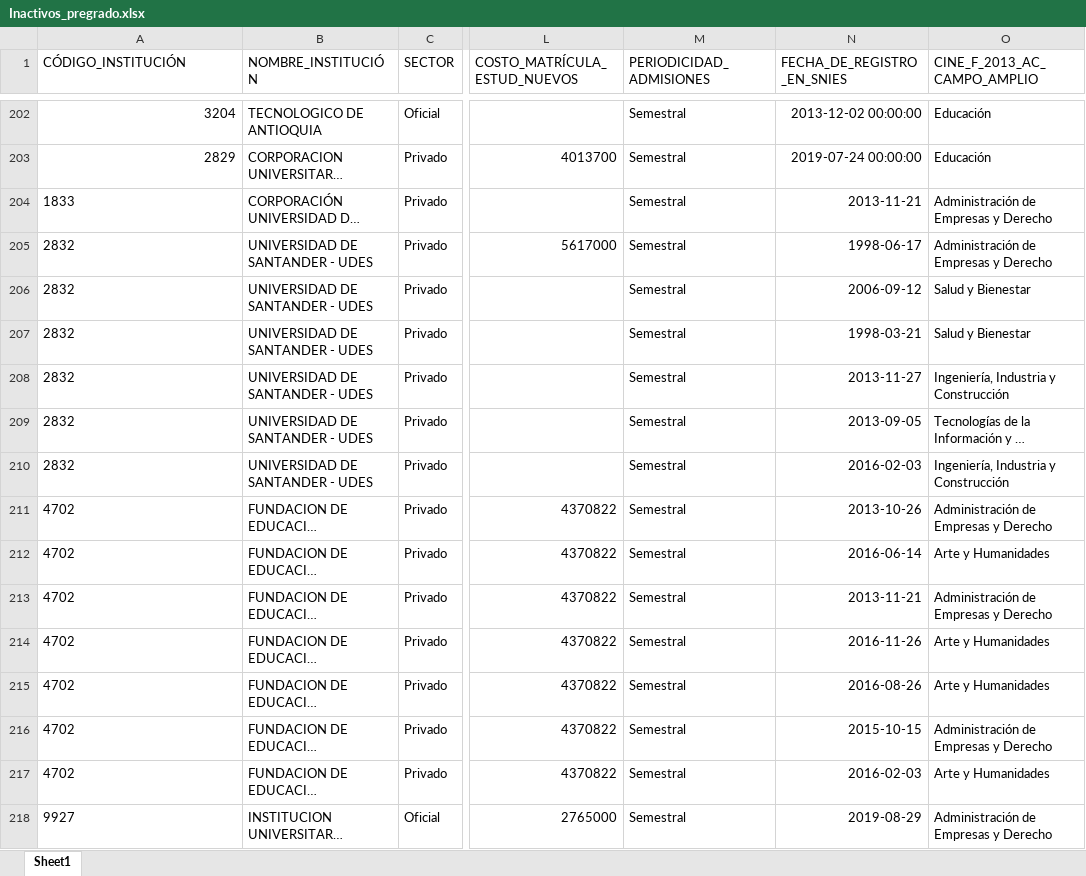
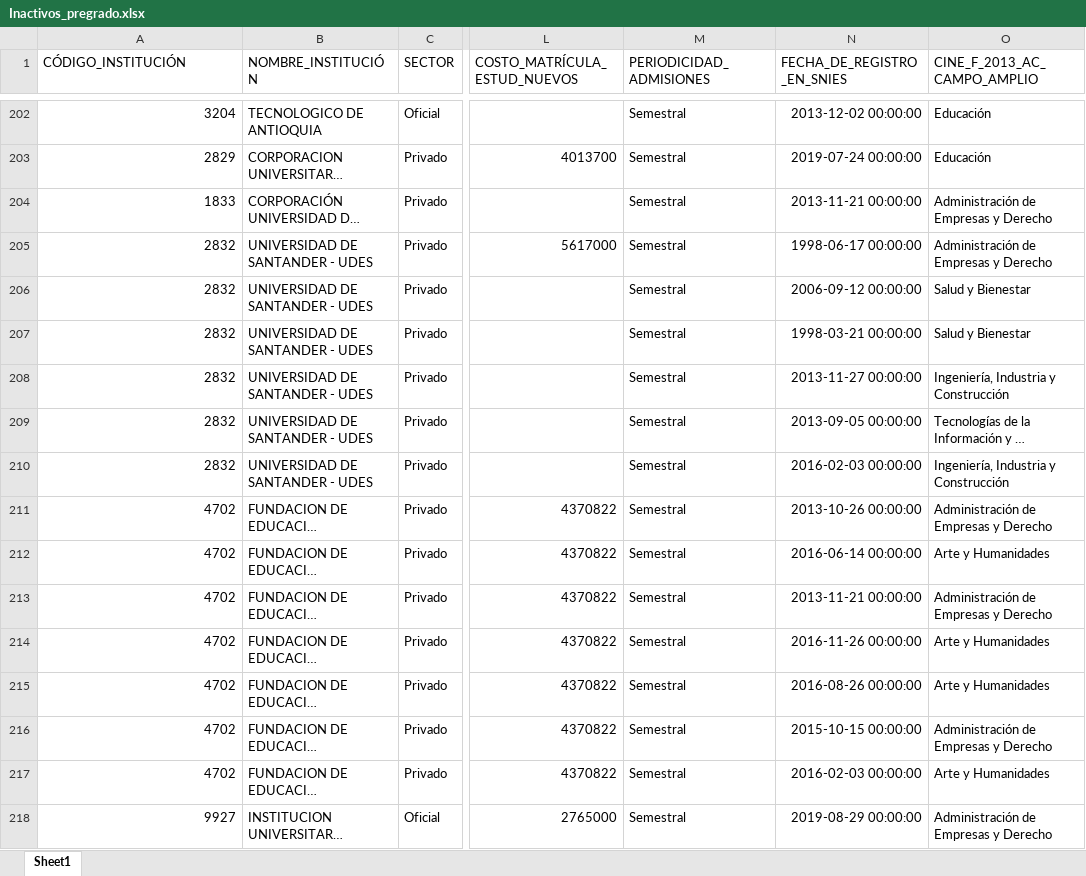
Before and after one commit to dirplaneacionun/snies_monitor, an Excel workbook: data/novedades/Inactivos_pregrado.xlsx, sheet Sheet1, drawn as a sheet; only a part is shown, gaps mark what is left out; long unchanged cells end in …; values as stored, in another font and other column widths than the file's, no borders; the diff names each change by its address in the sheet, - before the commit and + after, or states it on an @@ line.

```diff
--- a/data/novedades/Inactivos_pregrado.xlsx (sheet Sheet1)
+++ b/data/novedades/Inactivos_pregrado.xlsx (sheet Sheet1)
-A204:A218 alignment: left
+A204:A218 alignment: right
-N204 (FECHA_DE_REGISTRO_EN_SNIES): 2013-11-21
+N204 (FECHA_DE_REGISTRO_EN_SNIES): 2013-11-21 00:00:00
-N205 (FECHA_DE_REGISTRO_EN_SNIES): 1998-06-17
+N205 (FECHA_DE_REGISTRO_EN_SNIES): 1998-06-17 00:00:00
-N206 (FECHA_DE_REGISTRO_EN_SNIES): 2006-09-12
+N206 (FECHA_DE_REGISTRO_EN_SNIES): 2006-09-12 00:00:00
-N207 (FECHA_DE_REGISTRO_EN_SNIES): 1998-03-21
+N207 (FECHA_DE_REGISTRO_EN_SNIES): 1998-03-21 00:00:00
-N208 (FECHA_DE_REGISTRO_EN_SNIES): 2013-11-27
+N208 (FECHA_DE_REGISTRO_EN_SNIES): 2013-11-27 00:00:00
-N209 (FECHA_DE_REGISTRO_EN_SNIES): 2013-09-05
+N209 (FECHA_DE_REGISTRO_EN_SNIES): 2013-09-05 00:00:00
-N210 (FECHA_DE_REGISTRO_EN_SNIES): 2016-02-03
+N210 (FECHA_DE_REGISTRO_EN_SNIES): 2016-02-03 00:00:00
-N211 (FECHA_DE_REGISTRO_EN_SNIES): 2013-10-26
+N211 (FECHA_DE_REGISTRO_EN_SNIES): 2013-10-26 00:00:00
-N212 (FECHA_DE_REGISTRO_EN_SNIES): 2016-06-14
+N212 (FECHA_DE_REGISTRO_EN_SNIES): 2016-06-14 00:00:00
-N213 (FECHA_DE_REGISTRO_EN_SNIES): 2013-11-21
+N213 (FECHA_DE_REGISTRO_EN_SNIES): 2013-11-21 00:00:00
-N214 (FECHA_DE_REGISTRO_EN_SNIES): 2016-11-26
+N214 (FECHA_DE_REGISTRO_EN_SNIES): 2016-11-26 00:00:00
-N215 (FECHA_DE_REGISTRO_EN_SNIES): 2016-08-26
+N215 (FECHA_DE_REGISTRO_EN_SNIES): 2016-08-26 00:00:00
-N216 (FECHA_DE_REGISTRO_EN_SNIES): 2015-10-15
+N216 (FECHA_DE_REGISTRO_EN_SNIES): 2015-10-15 00:00:00
-N217 (FECHA_DE_REGISTRO_EN_SNIES): 2016-02-03
+N217 (FECHA_DE_REGISTRO_EN_SNIES): 2016-02-03 00:00:00
-N218 (FECHA_DE_REGISTRO_EN_SNIES): 2019-08-29
+N218 (FECHA_DE_REGISTRO_EN_SNIES): 2019-08-29 00:00:00
```
Also changed, not shown: data/novedades/Modificados_pregrado.xlsx, data/novedades/Nuevos_pregrado.xlsx, 7 other files.
